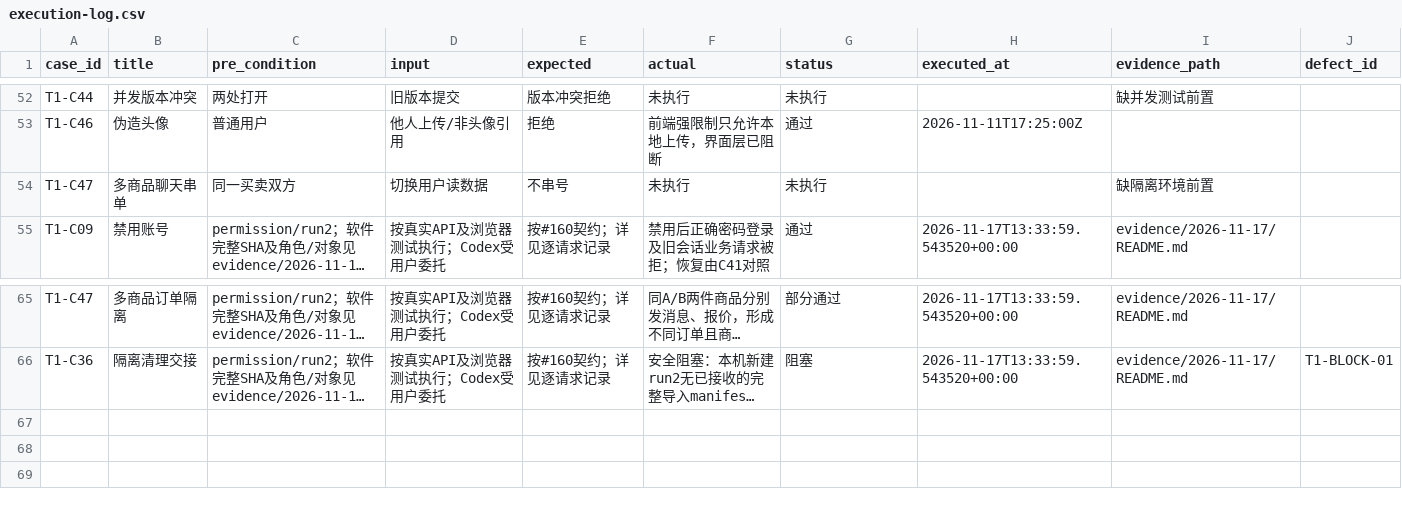
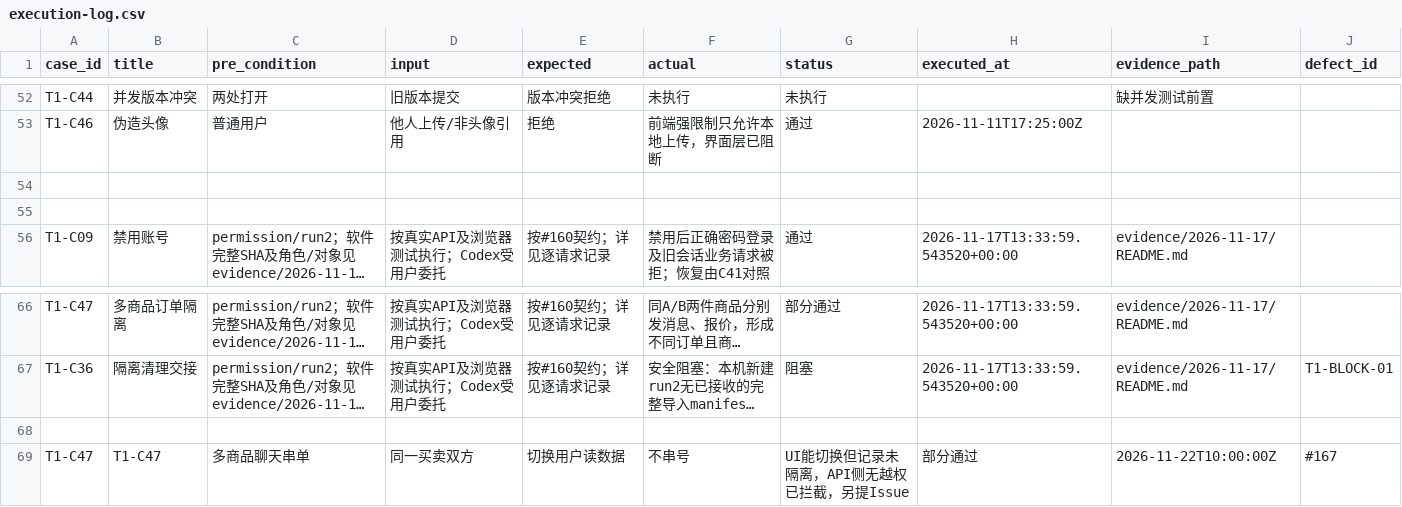
Before and after one commit to Huang0283/CampusLoop, a CSV file: docs/collaboration/phase-5/testing/data-permissions/execution-log.csv, drawn as a sheet; only a part is shown, gaps mark what is left out; long unchanged cells end in …; the diff names each change by its address in the sheet, - before the commit and + after, or states it on an @@ line.

Commit message:
test(t1): resolve merge conflict and finalize C47/C29 evidence

```diff
--- a/docs/collaboration/phase-5/testing/data-permissions/execution-log.csv
+++ b/docs/collaboration/phase-5/testing/data-permissions/execution-log.csv
-row 54: T1-C47 | 多商品聊天串单 | 同一买卖双方 | 切换用户读数据 | 不串号 | 未执行 | 未执行 |  | 缺隔离环境前置
+row 54: (empty)
+row 55: (empty)
+row 68: (empty)
+row 69: T1-C47 | T1-C47 | 多商品聊天串单 | 同一买卖双方 | 切换用户读数据 | 不串号 | UI能切换但记录未隔离，API侧无越权已拦截，另提Issue | 部分通过 | 2026-11-22T10:00:00Z | #167
```
